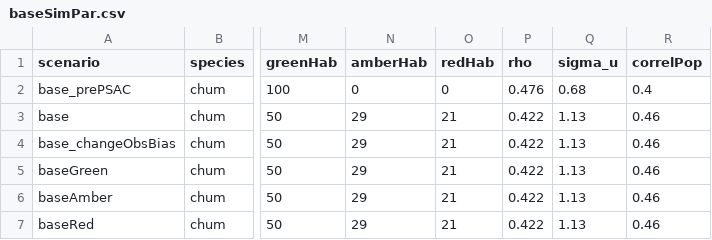
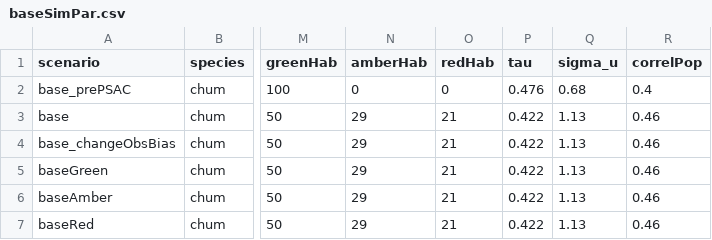
Before and after one commit to salmonwatersheds/run-reconst-sim, a CSV file: data/baseSimPar.csv, drawn as a sheet; only a part is shown, gaps mark what is left out; the diff names each change by its address in the sheet, - before the commit and + after, or states it on an @@ line.

Commit message:
Changed rho to tau to match manuscript.

```diff
--- a/data/baseSimPar.csv
+++ b/data/baseSimPar.csv
-P1: rho
+P1: tau
```
